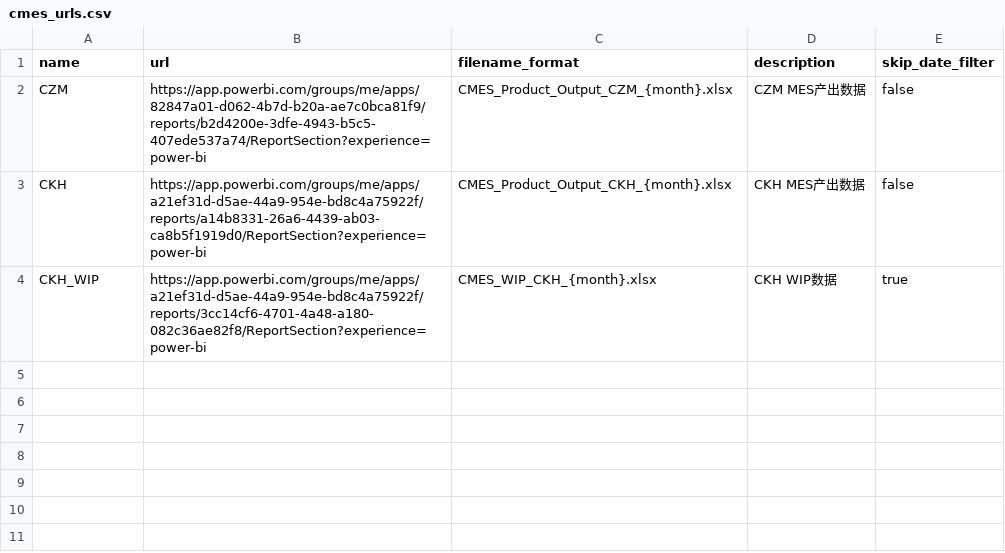
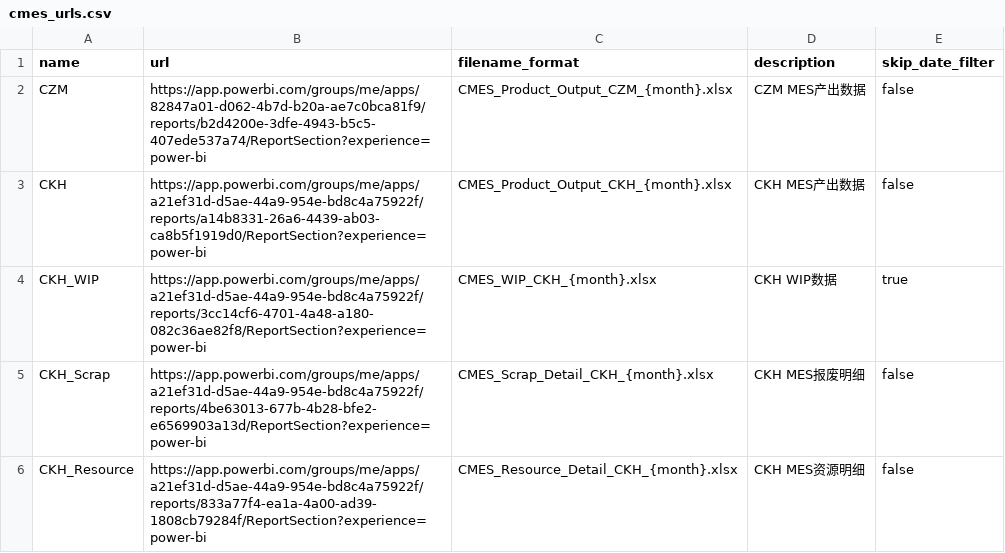
Before and after one commit to khuang1987/CZ_Digital_Central, a CSV file: data_pipelines/sources/mes/config/cmes_urls.csv, drawn as a sheet.

Commit message:
feat: optimize CMES date input and deployments
1. Fix CMES date input rejection by using JS injection and setting End Date first. 2. Reverse CMES download order (recent first). 3. Rename start_all.bat to start_services.bat. 4. Organize offline deployment scripts into server_deploy_package (ignored). 5. Update .gitignore.

```diff
--- a/data_pipelines/sources/mes/config/cmes_urls.csv
+++ b/data_pipelines/sources/mes/config/cmes_urls.csv
@@ -4 +4,3 @@ CKH,https://app.powerbi.com/groups/me/apps/a21ef31d-d5ae-44a9-954e-bd8c4a75922f/
 CKH_WIP,https://app.powerbi.com/groups/me/apps/a21ef31d-d5ae-44a9-954e-bd8c4a75922f/reports/3cc14cf6-4701-4a48-a180-082c36ae82f8/ReportSection?experience=power-bi,CMES_WIP_CKH_{month}.xlsx,CKH WIP数据,true
+CKH_Scrap,https://app.powerbi.com/groups/me/apps/a21ef31d-d5ae-44a9-954e-bd8c4a75922f/reports/4be63013-677b-4b28-bfe2-e6569903a13d/ReportSection?experience=power-bi,CMES_Scrap_Detail_CKH_{month}.xlsx,CKH MES报废明细,false
+CKH_Resource,https://app.powerbi.com/groups/me/apps/a21ef31d-d5ae-44a9-954e-bd8c4a75922f/reports/833a77f4-ea1a-4a00-ad39-1808cb79284f/ReportSection?experience=power-bi,CMES_Resource_Detail_CKH_{month}.xlsx,CKH MES资源明细,false
```
Also changed, not shown: 14 other files.
